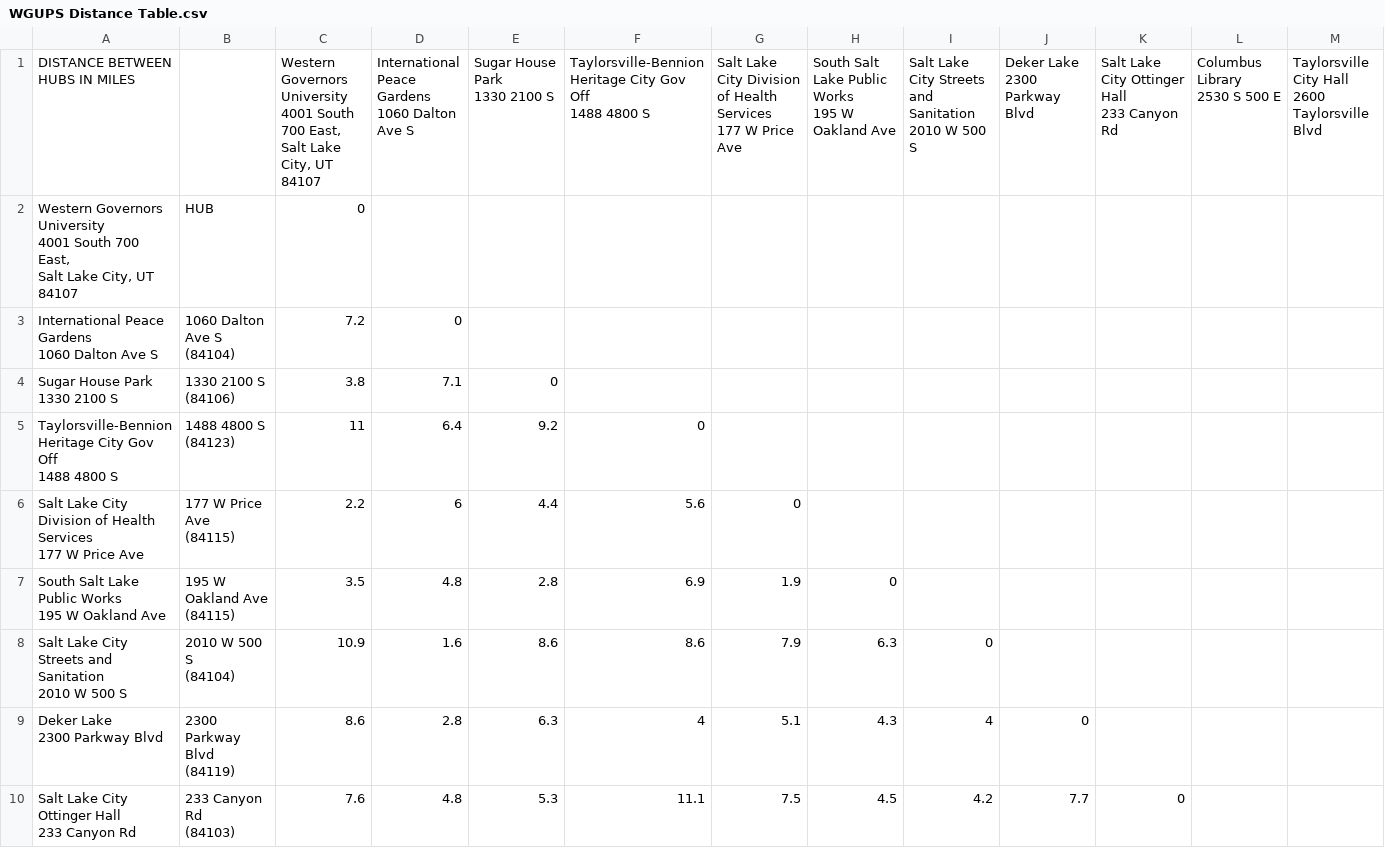
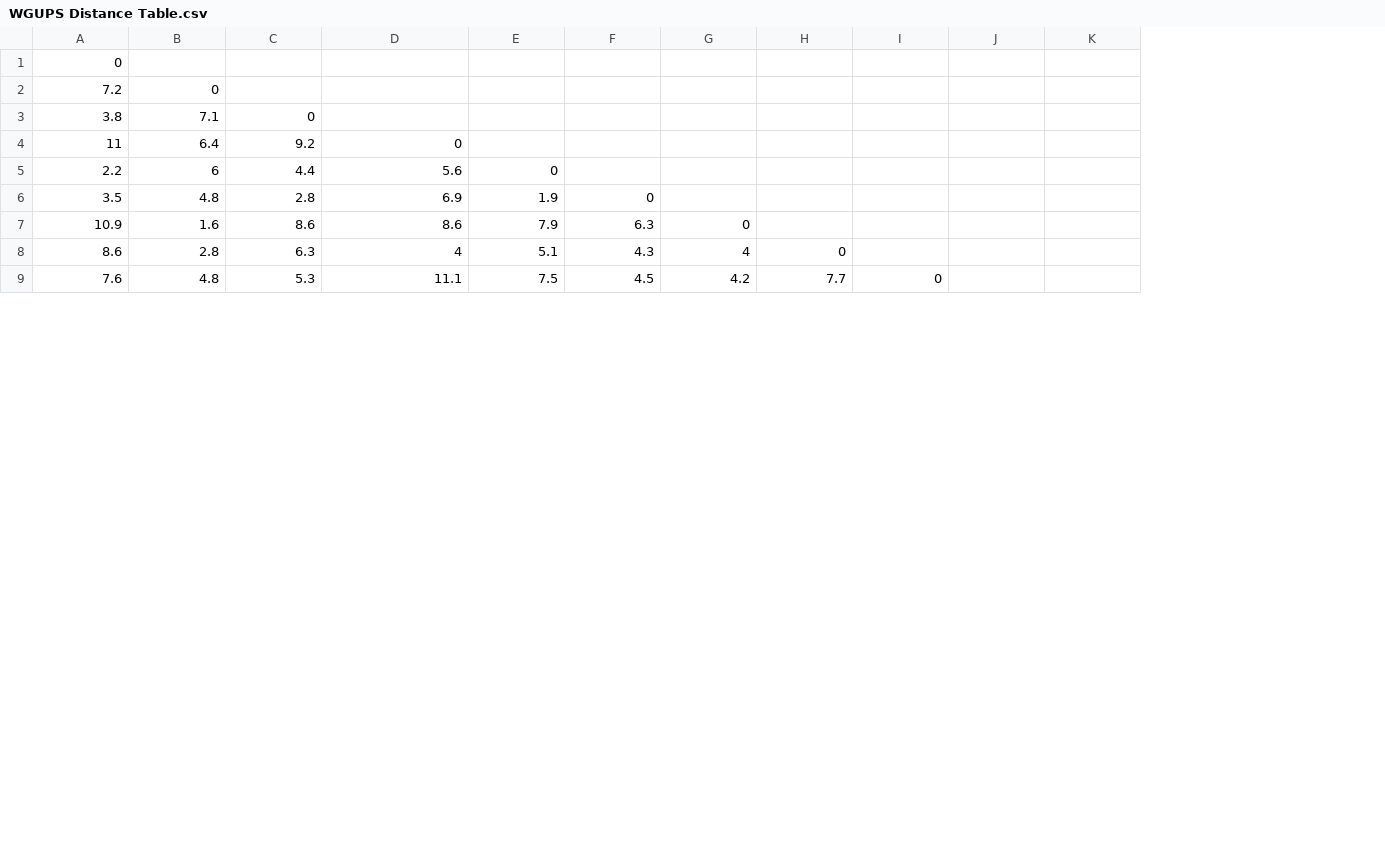
Before and after one commit to ronnieima/delivery-trucks, a CSV file: Data/WGUPS Distance Table.csv, drawn as a sheet; only a part is shown; removed rows and columns are numbered as before the commit, all else as after; rows hold the shown columns only; ↵ is a line break in a cell; the diff names each change by its address in the sheet, - before the commit and + after, or states it on an @@ line.

```diff
--- a/Data/WGUPS Distance Table.csv
+++ b/Data/WGUPS Distance Table.csv
-column A, rows 2-10: Western Governors University ↵ 4001 South 700 East, ↵ Salt Lake City, UT 84107 | International Peace Gardens ↵ 1060 Dalton Ave S | Sugar House Park ↵ 1330 2100 S | Taylorsville-Bennion Heritage City Gov Off ↵ 1488 4800 S | Salt Lake City Division of Health Services ↵ 177 W Price Ave | South Salt Lake Public Works ↵ 195 W Oakland Ave | Salt Lake City Streets and Sanitation ↵ 2010 W 500 S | Deker Lake ↵ 2300 Parkway Blvd | Salt Lake City Ottinger Hall ↵ 233 Canyon Rd
-column B, rows 2-10: HUB | 1060 Dalton Ave S ↵ (84104) | 1330 2100 S ↵ (84106) | 1488 4800 S ↵ (84123) | 177 W Price Ave ↵ (84115) | 195 W Oakland Ave ↵ (84115) | 2010 W 500 S ↵ (84104) | 2300 Parkway Blvd ↵ (84119) | 233 Canyon Rd ↵ (84103)
-row 1: DISTANCE BETWEEN HUBS IN MILES |  | Western Governors University ↵ 4001 South 700 East, ↵ Salt Lake City, UT 84107 | International Peace Gardens ↵ 1060 Dalton Ave S | Sugar House Park ↵ 1330 2100 S | Taylorsville-Bennion Heritage City Gov Off ↵ 1488 4800 S | Salt Lake City Division of Health Services ↵ 177 W Price Ave | South Salt Lake Public Works ↵ 195 W Oakland Ave | Salt Lake City Streets and Sanitation ↵ 2010 W 500 S | Deker Lake ↵ 2300 Parkway Blvd | Salt Lake City Ottinger Hall ↵ 233 Canyon Rd | Columbus Library ↵ 2530 S 500 E | Taylorsville City Hall ↵ 2600 Taylorsville Blvd
```
Also changed, not shown: Data/WGUPS Package File.csv.
